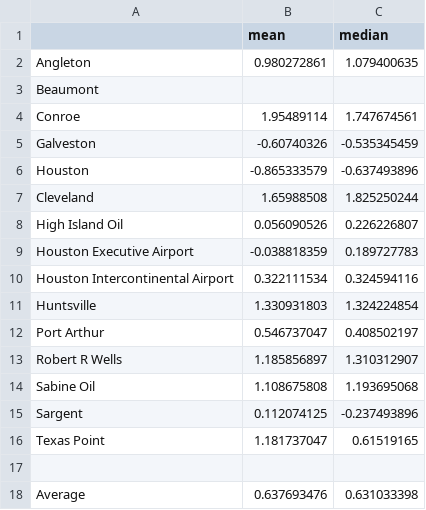
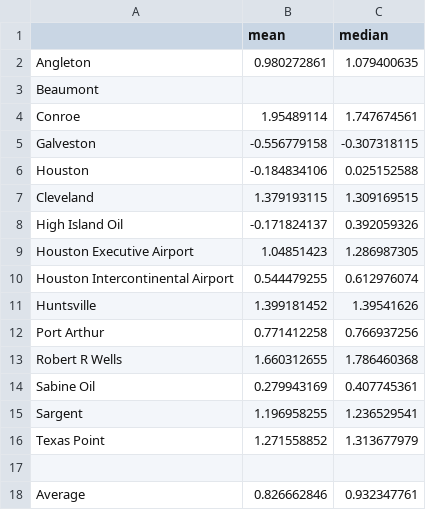
Before and after one commit to GCOOS/HoustonGalvestonHeat, a CSV file: 03ProcessedData/ERA5Errors.csv, drawn as a sheet.

```diff
--- a/03ProcessedData/ERA5Errors.csv
+++ b/03ProcessedData/ERA5Errors.csv
@@ -4,15 +4,15 @@ Beaumont,,
 Conroe,1.95489114,1.747674561
-Galveston,-0.60740326,-0.535345459
-Houston,-0.865333579,-0.637493896
-Cleveland,1.65988508,1.825250244
-High Island Oil,0.056090526,0.226226807
-Houston Executive Airport,-0.038818359,0.189727783
-Houston Intercontinental Airport,0.322111534,0.324594116
-Huntsville,1.330931803,1.324224854
-Port Arthur,0.546737047,0.408502197
-Robert R Wells,1.185856897,1.310312907
-Sabine Oil,1.108675808,1.193695068
-Sargent,0.112074125,-0.237493896
-Texas Point,1.181737047,0.61519165
+Galveston,-0.556779158,-0.307318115
+Houston,-0.184834106,0.025152588
+Cleveland,1.379193115,1.309169515
+High Island Oil,-0.171824137,0.392059326
+Houston Executive Airport,1.04851423,1.286987305
+Houston Intercontinental Airport,0.544479255,0.612976074
+Huntsville,1.399181452,1.39541626
+Port Arthur,0.771412258,0.766937256
+Robert R Wells,1.660312655,1.786460368
+Sabine Oil,0.279943169,0.407745361
+Sargent,1.196958255,1.236529541
+Texas Point,1.271558852,1.313677979
 ,,
-Average,0.637693476,0.631033398
+Average,0.826662846,0.932347761
```
Also changed, not shown: 03ProcessedData/ERA5Errors_byday.csv, 2 other files.
